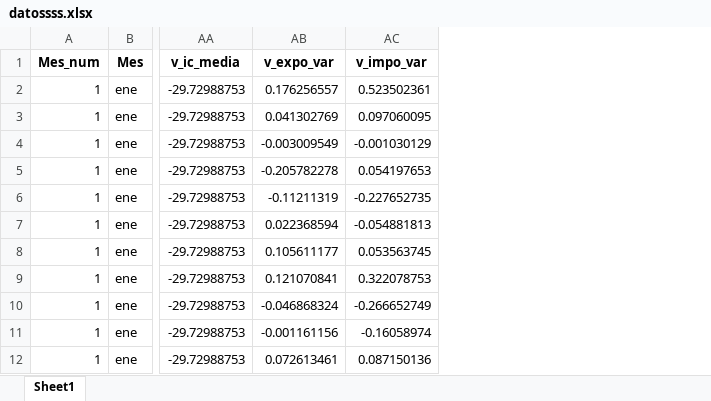
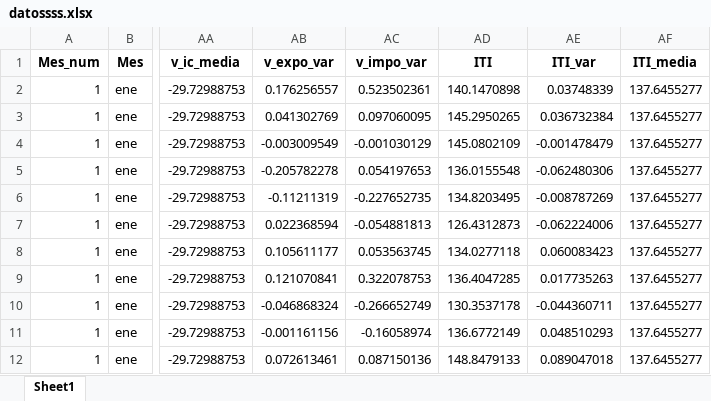
Before and after one commit to LucaGelmini/notebooks_indec, an Excel workbook: Estacionalidad/outputs/datossss.xlsx, sheet Sheet1, drawn as a sheet; only a part is shown, gaps mark what is left out; values as stored, in another font and other column widths than the file's, no borders; the diff names each change by its address in the sheet, - before the commit and + after, or states it on an @@ line.

Commit message:
pyq expo, pyq impo e iti

```diff
--- a/Estacionalidad/outputs/datossss.xlsx (sheet Sheet1)
+++ b/Estacionalidad/outputs/datossss.xlsx (sheet Sheet1)
+column AD (ITI), rows 2-12: 140.1470898 | 145.2950265 | 145.0802109 | 136.0155548 | 134.8203495 | 126.4312873 | 134.0277118 | 136.4047285 | 130.3537178 | 136.6772149 | 148.8479133
+column AE (ITI_var), rows 2-12: 0.03748339 | 0.036732384 | -0.001478479 | -0.062480306 | -0.008787269 | -0.062224006 | 0.060083423 | 0.017735263 | -0.044360711 | 0.048510293 | 0.089047018
+column AF (ITI_media), rows 2-12: all 137.6455277
```
Also changed, not shown: 6 other files.
